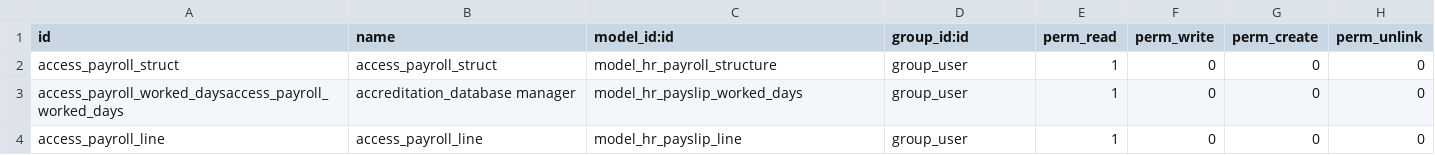
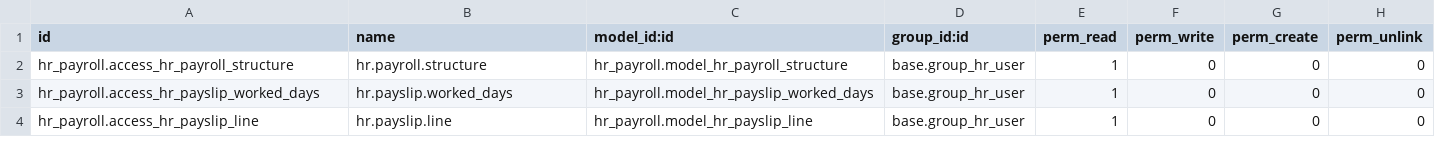
Before and after one commit to ClearCorp-dev/odoo-costa-rica, a CSV file: l10n_cr_hr_payroll/security/ir.model.access.csv, drawn as a sheet.

Commit message:
[IMP]l10n_cr_hr_payroll change the security csv

```diff
--- a/l10n_cr_hr_payroll/security/ir.model.access.csv
+++ b/l10n_cr_hr_payroll/security/ir.model.access.csv
@@ -1,4 +1,4 @@
 id,name,model_id:id,group_id:id,perm_read,perm_write,perm_create,perm_unlink
-access_payroll_struct,access_payroll_struct,model_hr_payroll_structure,group_user,1,0,0,0
-access_payroll_worked_daysaccess_payroll_worked_days,accreditation_database manager,model_hr_payslip_worked_days,group_user,1,0,0,0
-access_payroll_line,access_payroll_line,model_hr_payslip_line,group_user,1,0,0,0
+hr_payroll.access_hr_payroll_structure,hr.payroll.structure,hr_payroll.model_hr_payroll_structure,base.group_hr_user,1,0,0,0
+hr_payroll.access_hr_payslip_worked_days ,hr.payslip.worked_days,hr_payroll.model_hr_payslip_worked_days,base.group_hr_user,1,0,0,0
+hr_payroll.access_hr_payslip_line,hr.payslip.line,hr_payroll.model_hr_payslip_line,base.group_hr_user,1,0,0,0
```
